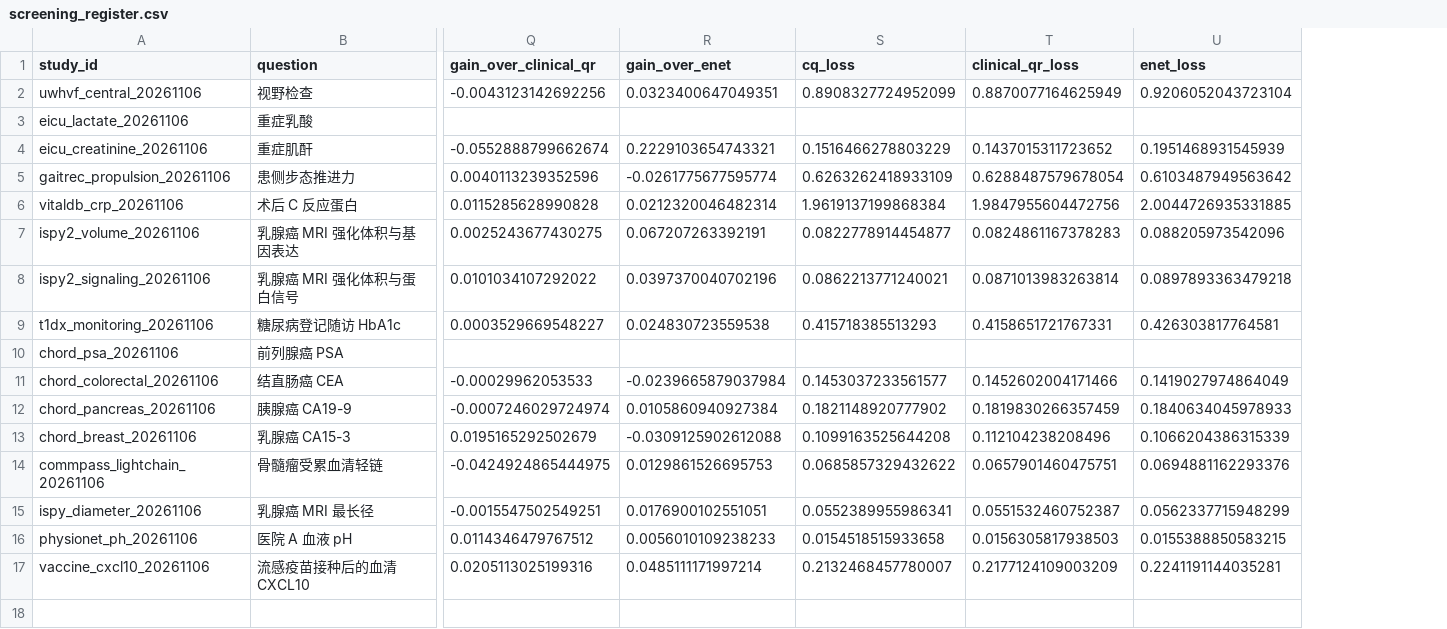
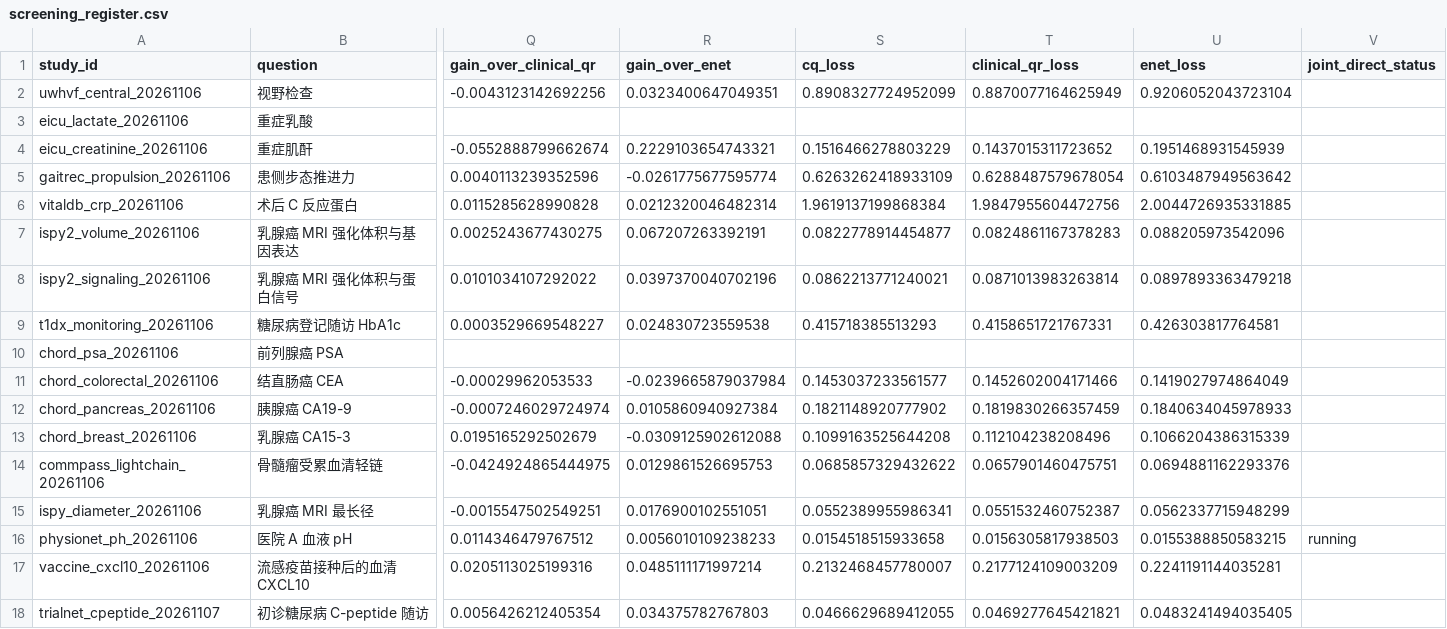
Before and after one commit to Stork343/jpDMEQR, a CSV file: results/preflight/clinical_followup_20261106/screening_register.csv, drawn as a sheet; only a part is shown, gaps mark what is left out; rows hold the shown columns only; the diff names each change by its address in the sheet, - before the commit and + after, or states it on an @@ line.

Commit message:
Complete the registered C-peptide screen and independently reconstruct the clinical measurements

```diff
--- a/results/preflight/clinical_followup_20261106/screening_register.csv
+++ b/results/preflight/clinical_followup_20261106/screening_register.csv
+column V (joint_direct_status), row 16: running
+row 18: trialnet_cpeptide_20261107 | 初诊糖尿病 C-peptide 随访 | 0.0056426212405354 | 0.034375782767803 | 0.0466629689412055 | 0.0469277645421821 | 0.0483241494035405
```
Also changed, not shown: 38 other files.
